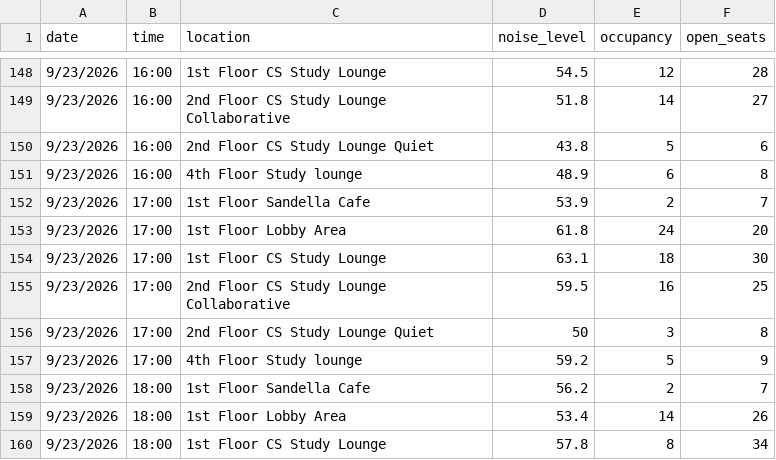
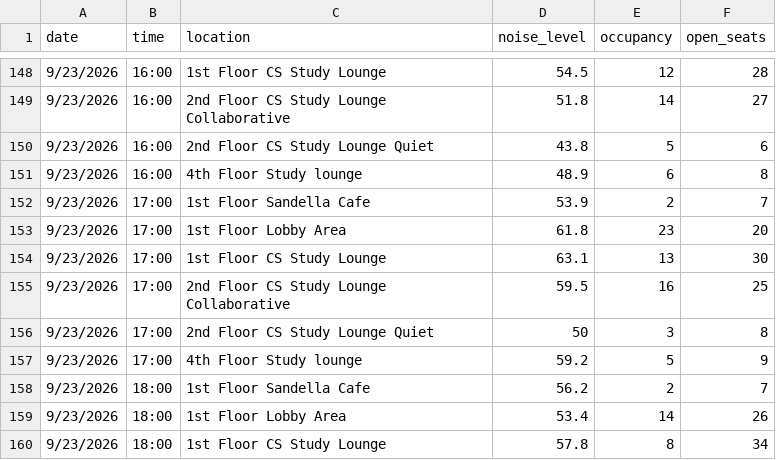
Before and after one commit to microwaves22/Ye-Ng-CS424, a CSV file: Data/Updated_Study_Spots_Data.csv, drawn as a sheet; only a part is shown, gaps mark what is left out.

Commit message:
transformed data, fixed inconsistent values, and saved the data

```diff
--- a/Data/Updated_Study_Spots_Data.csv
+++ b/Data/Updated_Study_Spots_Data.csv
@@ -152,4 +152,4 @@ date,time,location,noise_level,occupancy,open_seats
 9/23/2026,17:00,1st Floor Sandella Cafe,53.9,2,7
-9/23/2026,17:00,1st Floor Lobby Area,61.8,24,20
-9/23/2026,17:00,1st Floor CS Study Lounge,63.1,18,30
+9/23/2026,17:00,1st Floor Lobby Area,61.8,23,20
+9/23/2026,17:00,1st Floor CS Study Lounge,63.1,13,30
 9/23/2026,17:00,2nd Floor CS Study Lounge Collaborative,59.5,16,25
```
Also changed, not shown: 2 other files.
